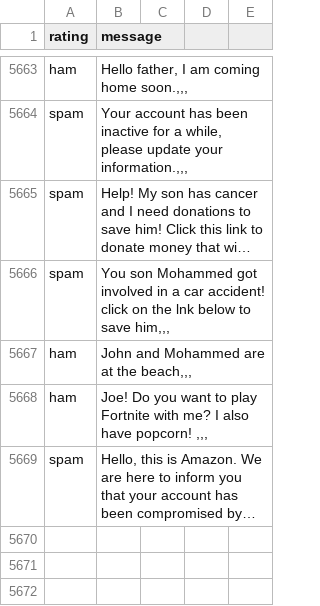
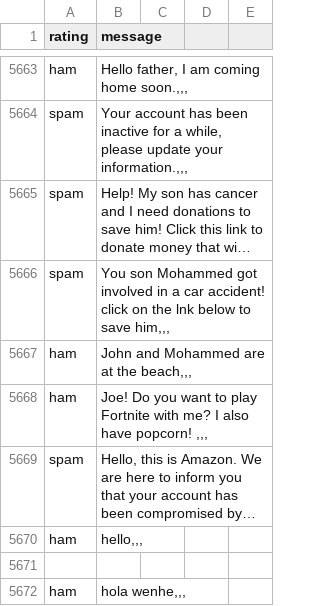
Before and after one commit to xinlei55555/server_for_alerte-anti-arnaqueurs, a CSV file: Server Side/spam.csv, drawn as a sheet; only a part is shown, gaps mark what is left out; long unchanged cells end in …; the diff names each change by its address in the sheet, - before the commit and + after, or states it on an @@ line.

```diff
--- a/Server Side/spam.csv
+++ b/Server Side/spam.csv
+row 5670: ham | hello,,,
+row 5671: (empty)
+row 5672: ham | hola wenhe,,,
```
Also changed, not shown: 1 other file.
